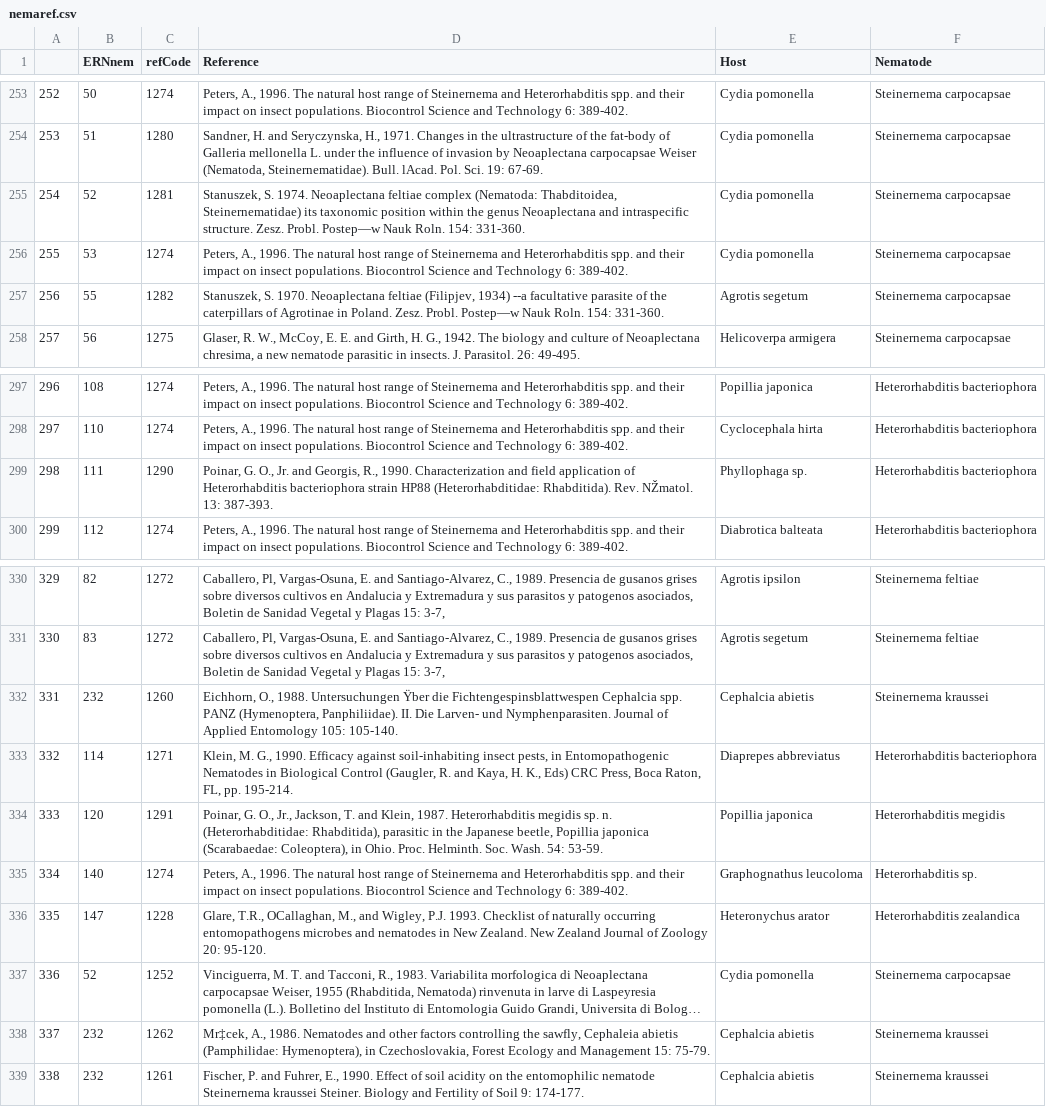
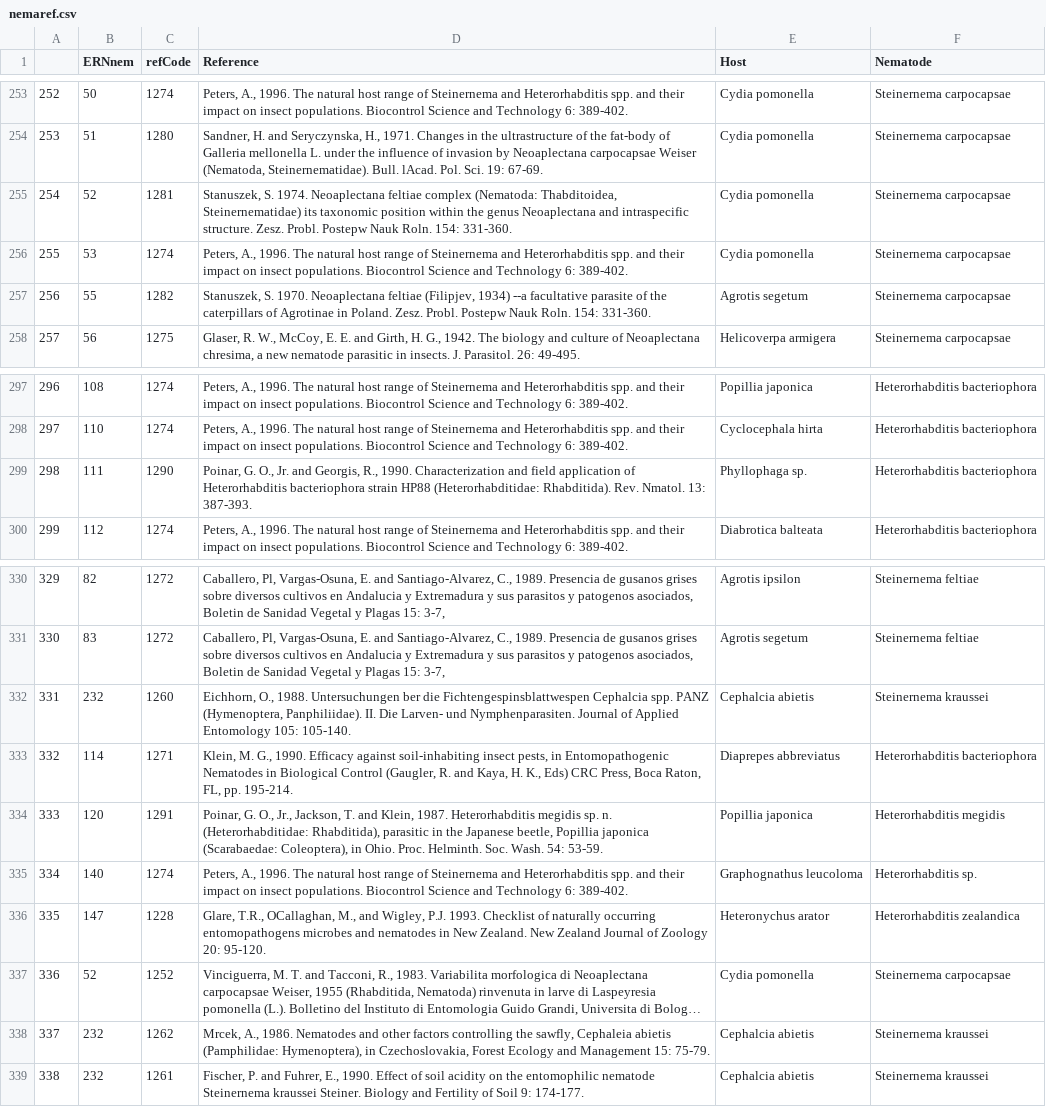
Before and after one commit to viralemergence/insectDisease, a CSV file: csv/nemaref.csv, drawn as a sheet; only a part is shown, gaps mark what is left out; long unchanged cells end in …; the diff covers the shown part only; the diff names each change by its address in the sheet, - before the commit and + after, or states it on an @@ line.

```diff
--- a/csv/nemaref.csv
+++ b/csv/nemaref.csv
-D255 (Reference): …Zesz. Probl. Postep—w Nauk Roln.…
+D255 (Reference): …Zesz. Probl. Postepw Nauk Roln.…
-D257 (Reference): …Zesz. Probl. Postep—w Nauk Roln.…
+D257 (Reference): …Zesz. Probl. Postepw Nauk Roln.…
-D299 (Reference): …Rhabditida). Rev. NŽmatol. 13: 387-393.
+D299 (Reference): …Rhabditida). Rev. Nmatol. 13: 387-393.
-D332 (Reference): …1988. Untersuchungen Ÿber die Fichtengespinsblattwespen…
+D332 (Reference): …1988. Untersuchungen ber die Fichtengespinsblattwespen…
-D338 (Reference): Mr‡cek, A., 1986.…
+D338 (Reference): Mrcek, A., 1986.…
```
Also changed, not shown: 11 edited cells elsewhere in this file, csv/citation.csv, 10 other files.
